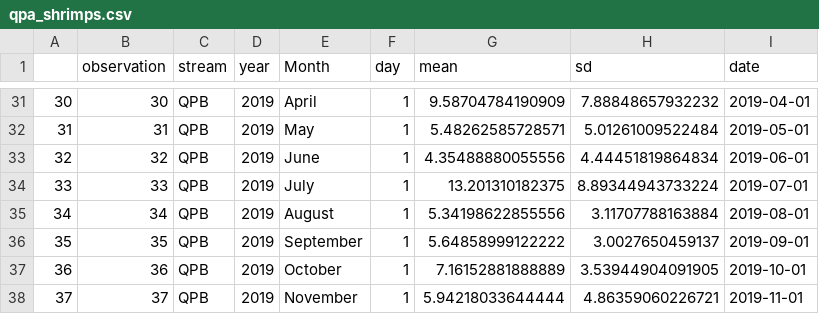
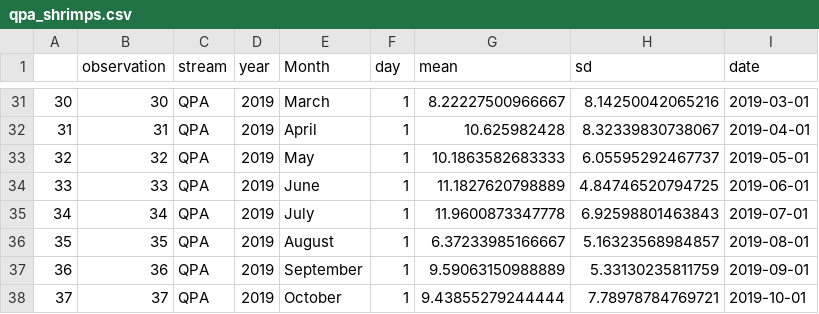
Before and after one commit to PEGutierrezF/datasummaryLTER, a CSV file: qpa_shrimps.csv, drawn as a sheet; only a part is shown, gaps mark what is left out; the diff covers the shown part only.

```diff
--- a/qpa_shrimps.csv
+++ b/qpa_shrimps.csv
@@ -31,8 +31,8 @@
-"30",30,"QPB",2019,"April",1,9.58704784190909,7.88848657932232,2019-04-01
-"31",31,"QPB",2019,"May",1,5.48262585728571,5.01261009522484,2019-05-01
-"32",32,"QPB",2019,"June",1,4.35488880055556,4.44451819864834,2019-06-01
-"33",33,"QPB",2019,"July",1,13.201310182375,8.89344943733224,2019-07-01
-"34",34,"QPB",2019,"August",1,5.34198622855556,3.11707788163884,2019-08-01
-"35",35,"QPB",2019,"September",1,5.64858999122222,3.0027650459137,2019-09-01
-"36",36,"QPB",2019,"October",1,7.16152881888889,3.53944904091905,2019-10-01
-"37",37,"QPB",2019,"November",1,5.94218033644444,4.86359060226721,2019-11-01
+"30",30,"QPA",2019,"March",1,8.22227500966667,8.14250042065216,2019-03-01
+"31",31,"QPA",2019,"April",1,10.625982428,8.32339830738067,2019-04-01
+"32",32,"QPA",2019,"May",1,10.1863582683333,6.05595292467737,2019-05-01
+"33",33,"QPA",2019,"June",1,11.1827620798889,4.84746520794725,2019-06-01
+"34",34,"QPA",2019,"July",1,11.9600873347778,6.92598801463843,2019-07-01
+"35",35,"QPA",2019,"August",1,6.37233985166667,5.16323568984857,2019-08-01
+"36",36,"QPA",2019,"September",1,9.59063150988889,5.33130235811759,2019-09-01
+"37",37,"QPA",2019,"October",1,9.43855279244444,7.78978784769721,2019-10-01
```
Also changed, not shown: 1 added row and 110 edited cells elsewhere in this file, data/shrimp.csv, qpb_shrimps.csv.
